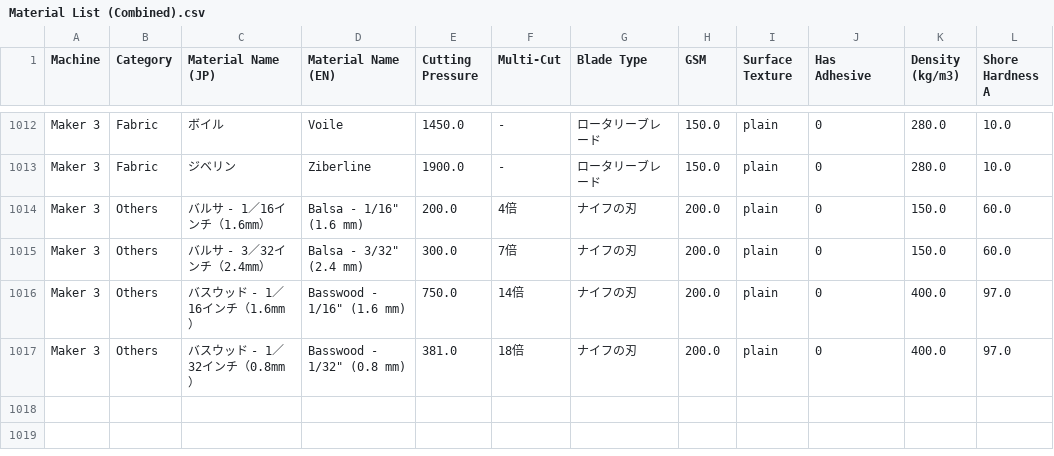
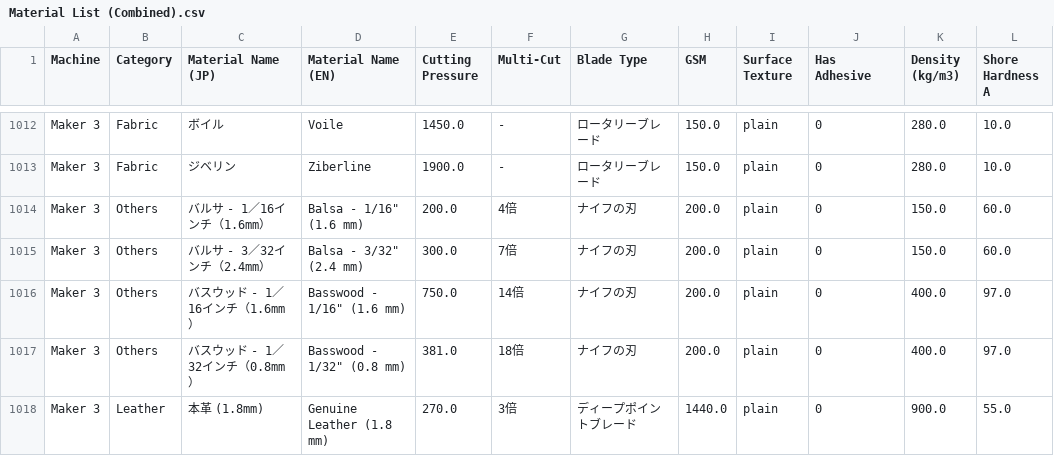
Before and after one commit to JulianRomeroLlano/cricut-material-selector, a CSV file: assets/data/Material List (Combined).csv, drawn as a sheet; only a part is shown, gaps mark what is left out.

```diff
--- a/assets/data/Material List (Combined).csv
+++ b/assets/data/Material List (Combined).csv
@@ -1017 +1017,2 @@ Maker 3,Others,バスウッド - 1／16インチ（1.6mm）,"Basswood - 1/16"" (
 Maker 3,Others,バスウッド - 1／32インチ（0.8mm）,"Basswood - 1/32"" (0.8 mm)",381.0,18倍,ナイフの刃,200.0,plain,0,400.0,97.0
+Maker 3,Leather,本革 (1.8mm),Genuine Leather (1.8 mm),270.0,3倍,ディープポイントブレード,1440.0,plain,0,900.0,55.0
```
Also changed, not shown: 3 other files.
